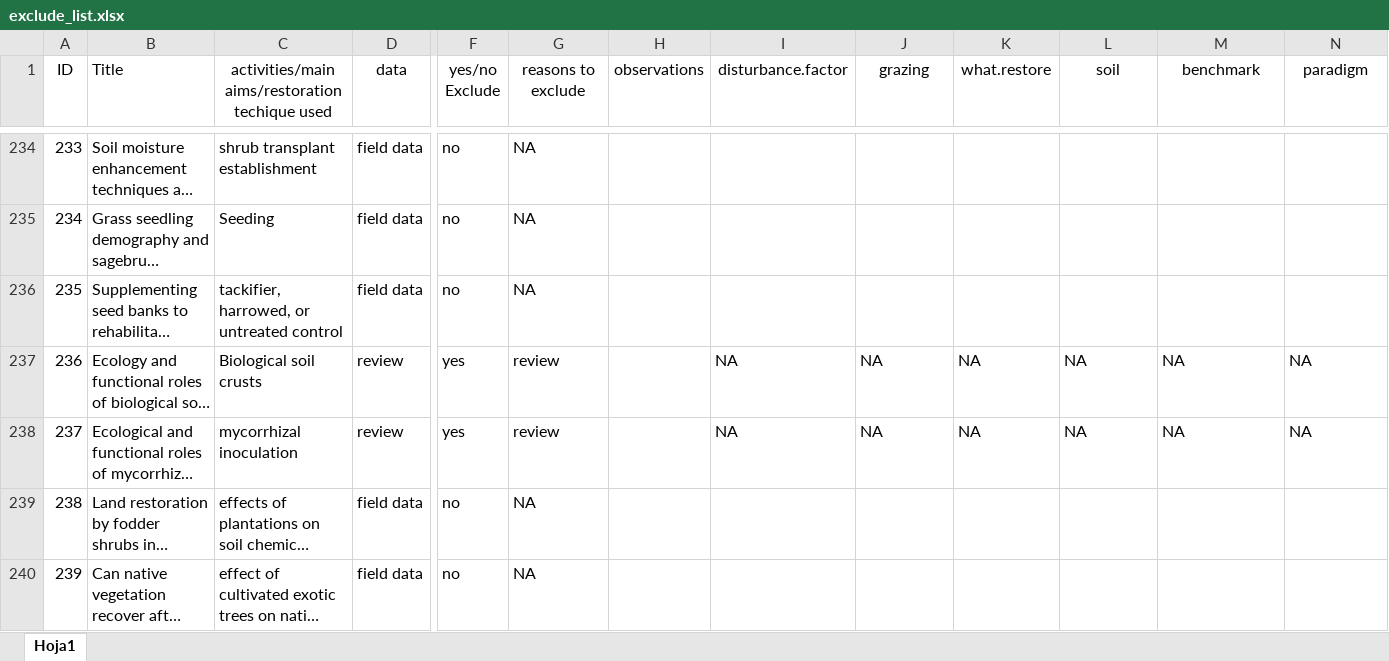
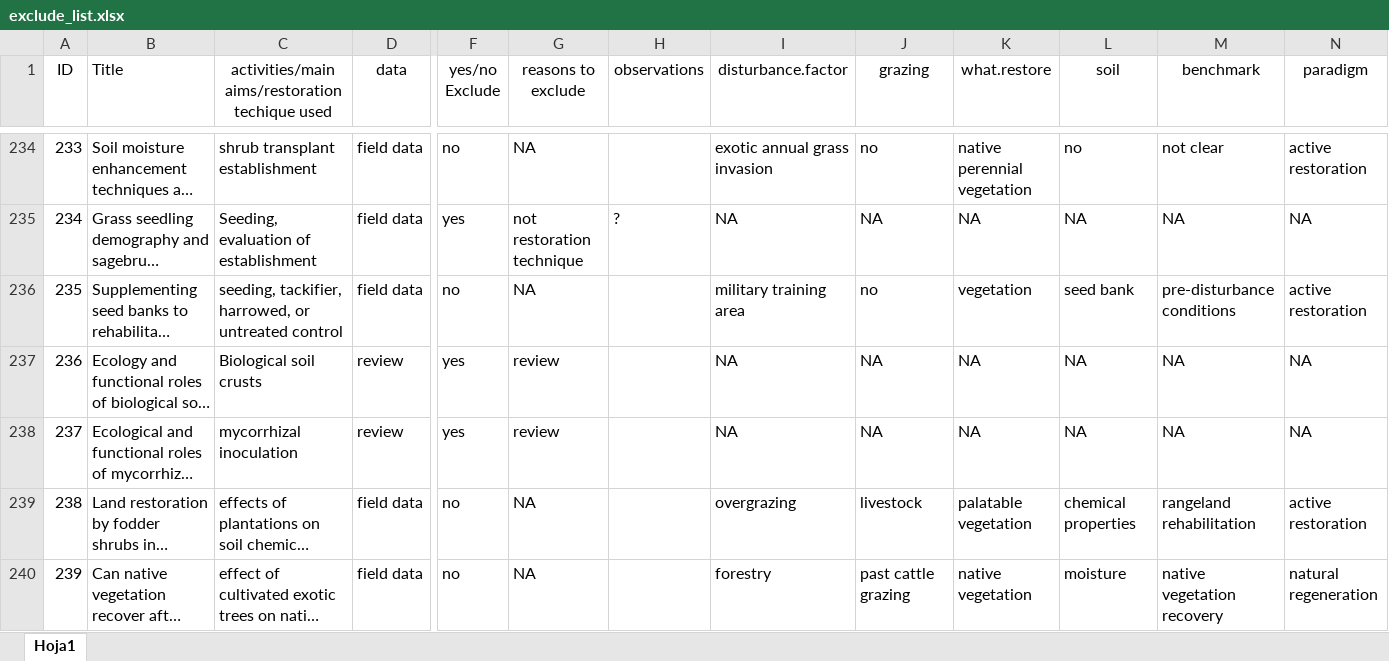
Before and after one commit to yangxhcaf/dryland_restoration_synthesis, an Excel workbook: data/exclude_list.xlsx, sheet Hoja1, drawn as a sheet; only a part is shown, gaps mark what is left out; long unchanged cells end in …; values as stored, in another font and other column widths than the file's, no borders; conditional formats not drawn; the diff covers the shown part only; the diff names each change by its address in the sheet, - before the commit and + after, or states it on an @@ line.

```diff
--- a/data/exclude_list.xlsx (sheet Hoja1)
+++ b/data/exclude_list.xlsx (sheet Hoja1)
-I234 (disturbance.factor): (empty)
+I234 (disturbance.factor): exotic annual grass invasion
-J234 (grazing): (empty)
+J234 (grazing): no
-K234 (what.restore): (empty)
+K234 (what.restore): native perennial vegetation
-L234 (soil): (empty)
+L234 (soil): no
-M234 (benchmark): (empty)
+M234 (benchmark): not clear
-N234 (paradigm): (empty)
+N234 (paradigm): active restoration
-C235: Seeding
+C235: Seeding, evaluation of establishment
-F235 (yes/no Exclude): no
+F235 (yes/no Exclude): yes
-G235 (reasons to exclude): NA
+G235 (reasons to exclude): not restoration technique
-H235 (observations): (empty)
+H235 (observations): ?
-I235 (disturbance.factor): (empty)
+I235 (disturbance.factor): NA
-J235 (grazing): (empty)
+J235 (grazing): NA
-K235 (what.restore): (empty)
+K235 (what.restore): NA
-L235 (soil): (empty)
+L235 (soil): NA
-M235 (benchmark): (empty)
+M235 (benchmark): NA
-N235 (paradigm): (empty)
+N235 (paradigm): NA
-C236: tackifier, harrowed,…
+C236: seeding, tackifier, harrowed,…
-I236 (disturbance.factor): (empty)
+I236 (disturbance.factor): military training area
-J236 (grazing): (empty)
+J236 (grazing): no
-K236 (what.restore): (empty)
+K236 (what.restore): vegetation
-L236 (soil): (empty)
+L236 (soil): seed bank
-M236 (benchmark): (empty)
+M236 (benchmark): pre-disturbance conditions
-N236 (paradigm): (empty)
+N236 (paradigm): active restoration
-I239 (disturbance.factor): (empty)
+I239 (disturbance.factor): overgrazing
-J239 (grazing): (empty)
+J239 (grazing): livestock
-K239 (what.restore): (empty)
+K239 (what.restore): palatable vegetation
-L239 (soil): (empty)
+L239 (soil): chemical properties
-M239 (benchmark): (empty)
+M239 (benchmark): rangeland rehabilitation
-N239 (paradigm): (empty)
+N239 (paradigm): active restoration
-I240 (disturbance.factor): (empty)
+I240 (disturbance.factor): forestry
-J240 (grazing): (empty)
+J240 (grazing): past cattle grazing
-K240 (what.restore): (empty)
+K240 (what.restore): native vegetation
-L240 (soil): (empty)
+L240 (soil): moisture
-M240 (benchmark): (empty)
+M240 (benchmark): native vegetation recovery
-N240 (paradigm): (empty)
+N240 (paradigm): natural regeneration
```
Also changed, not shown: 234 edited cells elsewhere in this sheet.
